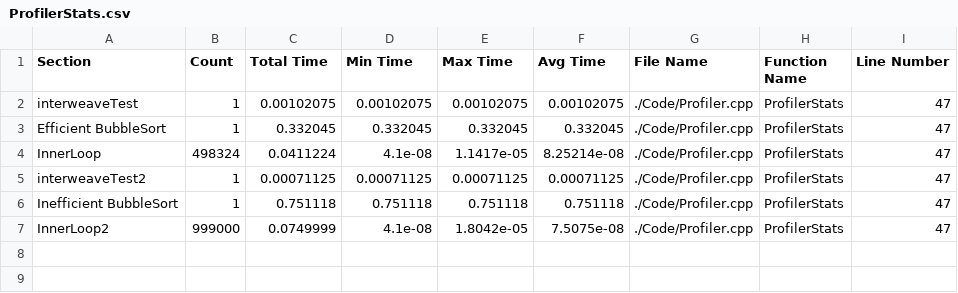
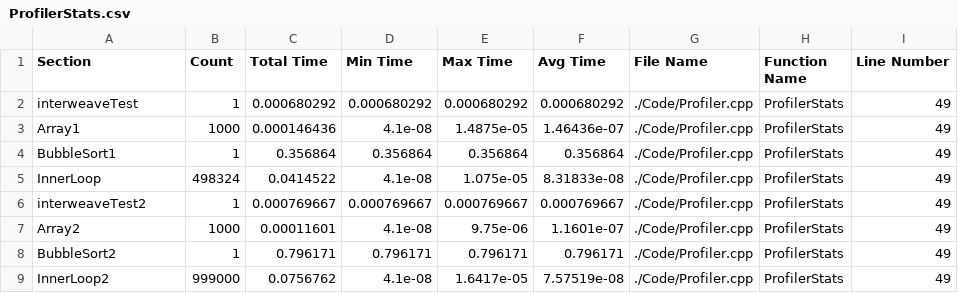
Before and after one commit to HuMIn-Game-Lab/lab-2-c-profiler-kingbenjamin03, a CSV file: Data/ProfilerStats.csv, drawn as a sheet.

```diff
--- a/Data/ProfilerStats.csv
+++ b/Data/ProfilerStats.csv
@@ -1,7 +1,9 @@
 Section, Count, Total Time, Min Time, Max Time, Avg Time, File Name, Function Name, Line Number
-interweaveTest, 1, 0.00102075, 0.00102075, 0.00102075, 0.00102075, ./Code/Profiler.cpp, ProfilerStats, 47
-Efficient BubbleSort, 1, 0.332045, 0.332045, 0.332045, 0.332045, ./Code/Profiler.cpp, ProfilerStats, 47
-InnerLoop, 498324, 0.0411224, 4.1e-08, 1.1417e-05, 8.25214e-08, ./Code/Profiler.cpp, ProfilerStats, 47
-interweaveTest2, 1, 0.00071125, 0.00071125, 0.00071125, 0.00071125, ./Code/Profiler.cpp, ProfilerStats, 47
-Inefficient BubbleSort, 1, 0.751118, 0.751118, 0.751118, 0.751118, ./Code/Profiler.cpp, ProfilerStats, 47
-InnerLoop2, 999000, 0.0749999, 4.1e-08, 1.8042e-05, 7.5075e-08, ./Code/Profiler.cpp, ProfilerStats, 47
+interweaveTest, 1, 0.000680292, 0.000680292, 0.000680292, 0.000680292, ./Code/Profiler.cpp, ProfilerStats, 49
+Array1, 1000, 0.000146436, 4.1e-08, 1.4875e-05, 1.46436e-07, ./Code/Profiler.cpp, ProfilerStats, 49
+BubbleSort1, 1, 0.356864, 0.356864, 0.356864, 0.356864, ./Code/Profiler.cpp, ProfilerStats, 49
+InnerLoop, 498324, 0.0414522, 4.1e-08, 1.075e-05, 8.31833e-08, ./Code/Profiler.cpp, ProfilerStats, 49
+interweaveTest2, 1, 0.000769667, 0.000769667, 0.000769667, 0.000769667, ./Code/Profiler.cpp, ProfilerStats, 49
+Array2, 1000, 0.00011601, 4.1e-08, 9.75e-06, 1.1601e-07, ./Code/Profiler.cpp, ProfilerStats, 49
+BubbleSort2, 1, 0.796171, 0.796171, 0.796171, 0.796171, ./Code/Profiler.cpp, ProfilerStats, 49
+InnerLoop2, 999000, 0.0756762, 4.1e-08, 1.6417e-05, 7.57519e-08, ./Code/Profiler.cpp, ProfilerStats, 49
```
Also changed, not shown: 5 other files.
